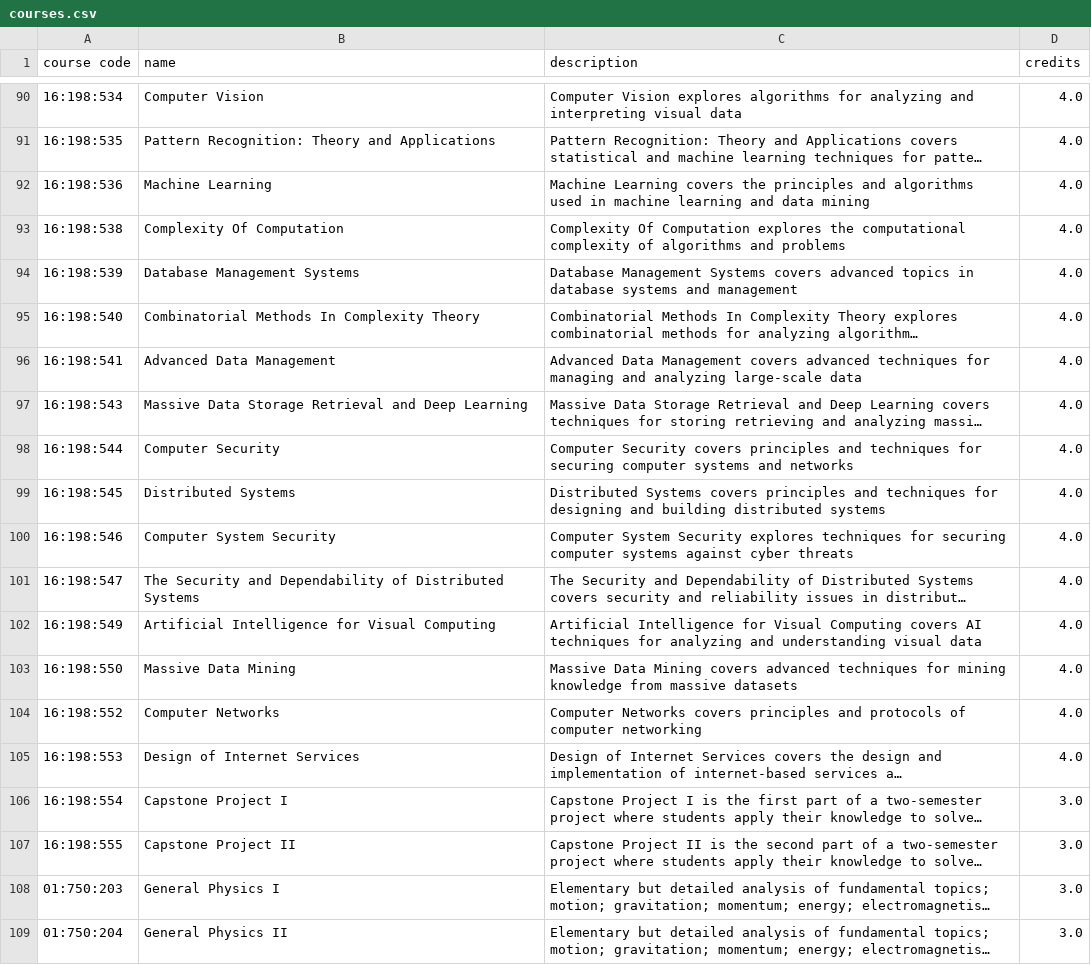
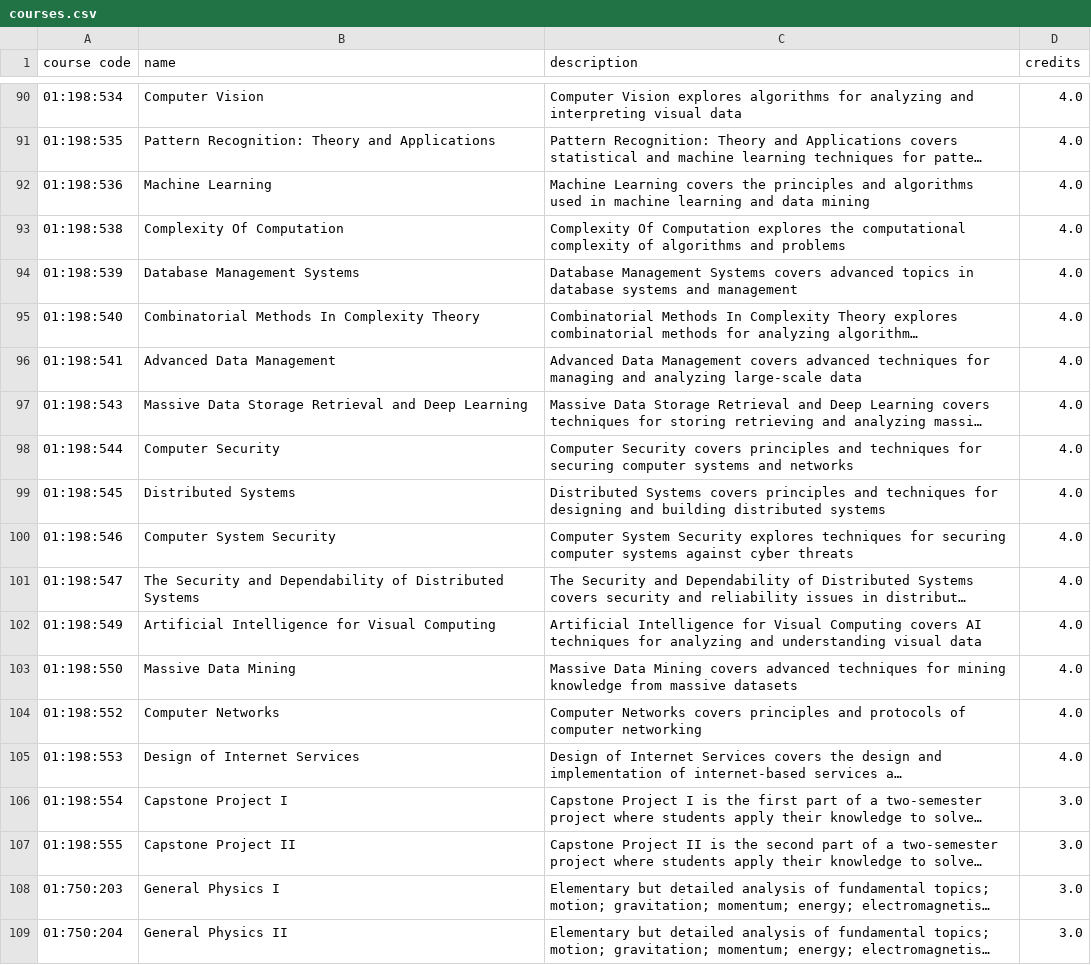
Before and after one commit to Myxhal/HackRU, a CSV file: courses.csv, drawn as a sheet; only a part is shown, gaps mark what is left out; long unchanged cells end in …; the diff covers the shown part only; the diff names each change by its address in the sheet, - before the commit and + after, or states it on an @@ line.

```diff
--- a/courses.csv
+++ b/courses.csv
-A90 (course code): 16:198:534
+A90 (course code): 01:198:534
-A91 (course code): 16:198:535
+A91 (course code): 01:198:535
-A92 (course code): 16:198:536
+A92 (course code): 01:198:536
-A93 (course code): 16:198:538
+A93 (course code): 01:198:538
-A94 (course code): 16:198:539
+A94 (course code): 01:198:539
-A95 (course code): 16:198:540
+A95 (course code): 01:198:540
-A96 (course code): 16:198:541
+A96 (course code): 01:198:541
-A97 (course code): 16:198:543
+A97 (course code): 01:198:543
-A98 (course code): 16:198:544
+A98 (course code): 01:198:544
-A99 (course code): 16:198:545
+A99 (course code): 01:198:545
-A100 (course code): 16:198:546
+A100 (course code): 01:198:546
-A101 (course code): 16:198:547
+A101 (course code): 01:198:547
-A102 (course code): 16:198:549
+A102 (course code): 01:198:549
-A103 (course code): 16:198:550
+A103 (course code): 01:198:550
-A104 (course code): 16:198:552
+A104 (course code): 01:198:552
-A105 (course code): 16:198:553
+A105 (course code): 01:198:553
-A106 (course code): 16:198:554
+A106 (course code): 01:198:554
-A107 (course code): 16:198:555
+A107 (course code): 01:198:555
```
Also changed, not shown: 36 edited cells elsewhere in this file, 4 other files.
